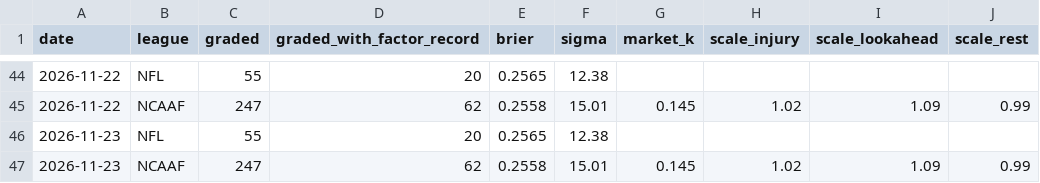
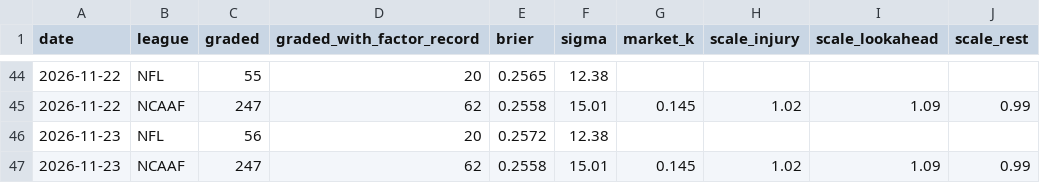
Before and after one commit to Fluff421/custom-claude-skills, a CSV file: signal-desk/intelligence/learning_state.csv, drawn as a sheet; only a part is shown, gaps mark what is left out; the diff names each change by its address in the sheet, - before the commit and + after, or states it on an @@ line.

```diff
--- a/signal-desk/intelligence/learning_state.csv
+++ b/signal-desk/intelligence/learning_state.csv
-C46 (graded): 55
+C46 (graded): 56
-E46 (brier): 0.2565
+E46 (brier): 0.2572
```
Also changed, not shown: signal-desk/data/graded_picks.csv, signal-desk/intelligence/markets/lines_log.csv, 15 other files.
